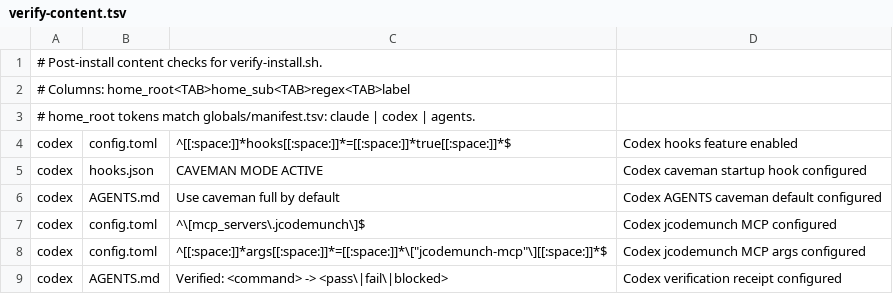
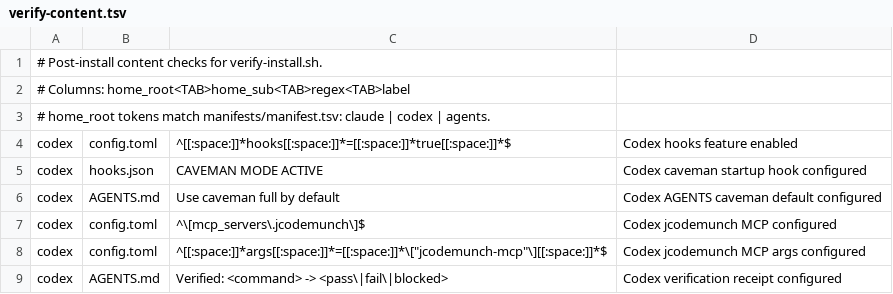
Before and after one commit to kirinmurphy/agent_harness_configs, a TSV file: manifests/verify-content.tsv, drawn as a sheet.

```diff
--- a/manifests/verify-content.tsv
+++ b/manifests/verify-content.tsv
@@ -2,3 +2,3 @@
 # Columns: home_root<TAB>home_sub<TAB>regex<TAB>label
-# home_root tokens match globals/manifest.tsv: claude | codex | agents.
+# home_root tokens match manifests/manifest.tsv: claude | codex | agents.
 codex	config.toml	^[[:space:]]*hooks[[:space:]]*=[[:space:]]*true[[:space:]]*$	Codex hooks feature enabled
```
Also changed, not shown: manifests/manifest.tsv, manifests/source-files.tsv, 31 other files.
